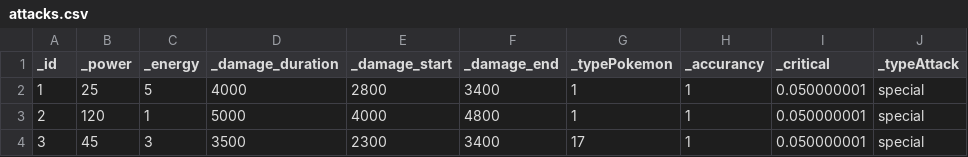
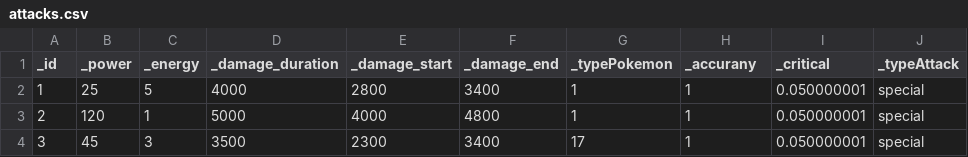
Before and after one commit to janekou/Pok-dex-KOR, a CSV file: 포켓몬도감/attacks.csv, drawn as a sheet; only a part is shown.

```diff
--- a/포켓몬도감/attacks.csv
+++ b/포켓몬도감/attacks.csv
@@ -1,2 +1,2 @@
-_id,_power,_energy,_damage_duration,_damage_start,_damage_end,_typePokemon,_accurancy,_critical,_typeAttack
+_id,_power,_energy,_damage_duration,_damage_start,_damage_end,_typePokemon,_accurany,_critical,_typeAttack
 1,25,5,4000,2800,3400,1,1,0.050000001,special
```
Also changed, not shown: 2 other files.
